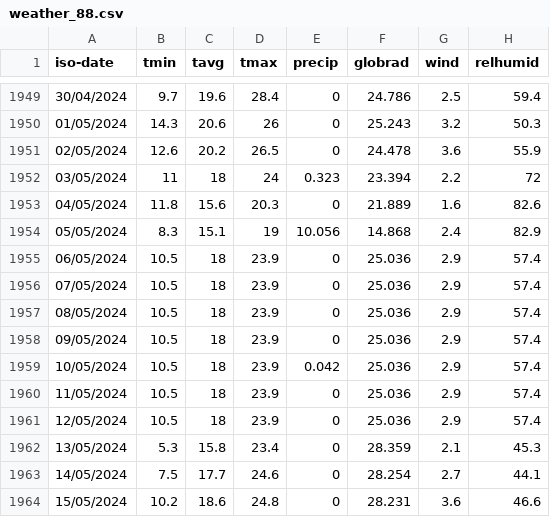
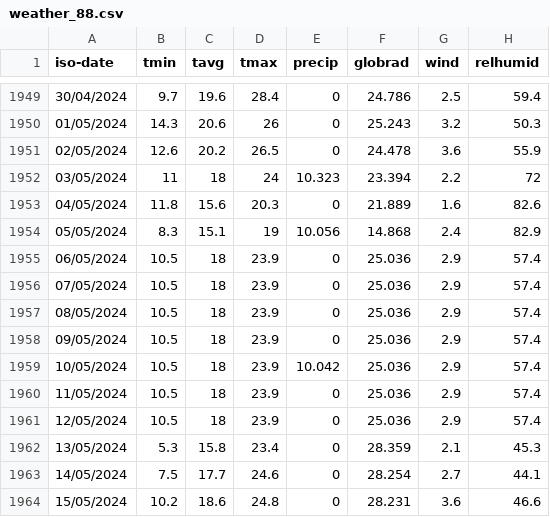
Before and after one commit to zalf-rpm/MODOKLIM_WL, a CSV file: data/germany/Weather_WL/weather_88.csv, drawn as a sheet; only a part is shown, gaps mark what is left out; the diff covers the shown part only.

```diff
--- a/data/germany/Weather_WL/weather_88.csv
+++ b/data/germany/Weather_WL/weather_88.csv
@@ -1951,3 +1951,3 @@ iso-date,tmin,tavg,tmax,precip,globrad,wind,relhumid
 02/05/2024,12.6,20.2,26.5,0,24.478,3.6,55.9
-03/05/2024,11,18,24,0.323,23.394,2.2,72
+03/05/2024,11,18,24,10.323,23.394,2.2,72
 04/05/2024,11.8,15.6,20.3,0,21.889,1.6,82.6
@@ -1958,3 +1958,3 @@ iso-date,tmin,tavg,tmax,precip,globrad,wind,relhumid
 09/05/2024,10.5,18,23.9,0,25.036,2.9,57.4
-10/05/2024,10.5,18,23.9,0.042,25.036,2.9,57.4
+10/05/2024,10.5,18,23.9,10.042,25.036,2.9,57.4
 11/05/2024,10.5,18,23.9,0,25.036,2.9,57.4
```
Also changed, not shown: 17 edited cells elsewhere in this file.
